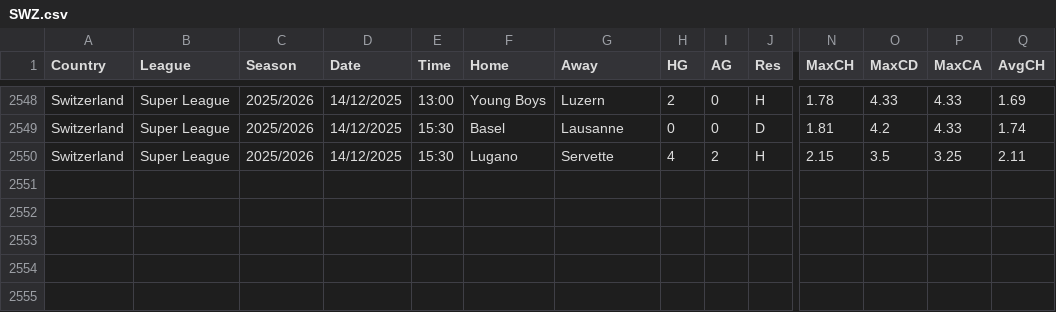
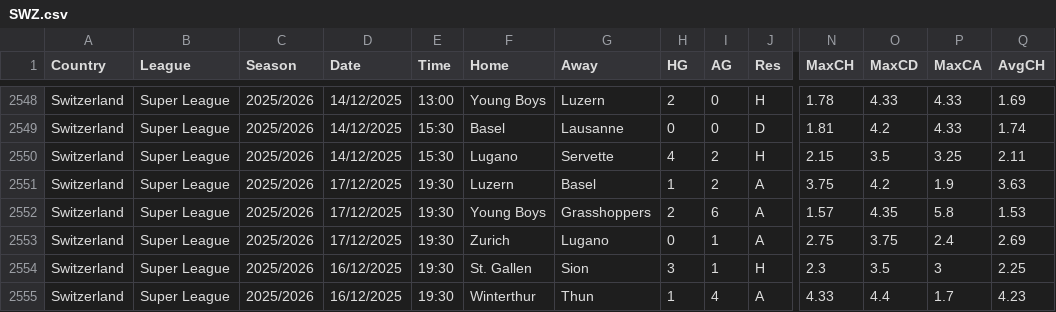
Before and after one commit to ASRSES/football-data-archive, a CSV file: data/SWZ/SWZ.csv, drawn as a sheet; only a part is shown, gaps mark what is left out; rows hold the shown columns only; the diff names each change by its address in the sheet, - before the commit and + after, or states it on an @@ line.

```diff
--- a/data/SWZ/SWZ.csv
+++ b/data/SWZ/SWZ.csv
+row 2551: Switzerland | Super League | 2025/2026 | 17/12/2025 | 19:30 | Luzern | Basel | 1 | 2 | A | 3.75 | 4.2 | 1.9 | 3.63
+row 2552: Switzerland | Super League | 2025/2026 | 17/12/2025 | 19:30 | Young Boys | Grasshoppers | 2 | 6 | A | 1.57 | 4.35 | 5.8 | 1.53
+row 2553: Switzerland | Super League | 2025/2026 | 17/12/2025 | 19:30 | Zurich | Lugano | 0 | 1 | A | 2.75 | 3.75 | 2.4 | 2.69
+row 2554: Switzerland | Super League | 2025/2026 | 16/12/2025 | 19:30 | St. Gallen | Sion | 3 | 1 | H | 2.3 | 3.5 | 3 | 2.25
+row 2555: Switzerland | Super League | 2025/2026 | 16/12/2025 | 19:30 | Winterthur | Thun | 1 | 4 | A | 4.33 | 4.4 | 1.7 | 4.23
```
Also changed, not shown: data/EC/EC.csv, data/MISC/new_league_fixtures.csv, 2 other files.
